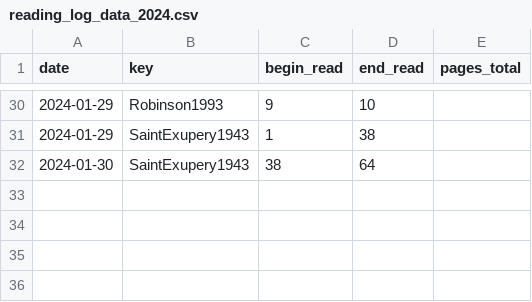
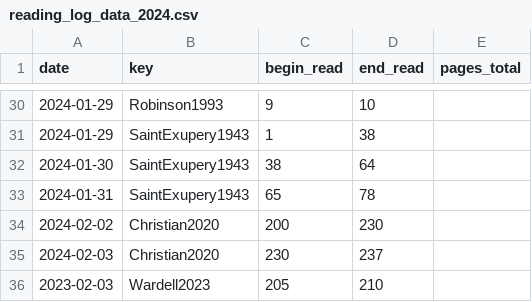
Before and after one commit to gpaumier/reading-log, a CSV file: reading_log_data_2024.csv, drawn as a sheet; only a part is shown, gaps mark what is left out.

```diff
--- a/reading_log_data_2024.csv
+++ b/reading_log_data_2024.csv
@@ -32 +32,5 @@ date,key,begin_read,end_read,pages_total
 2024-01-30,SaintExupery1943,38,64,
+2024-01-31,SaintExupery1943,65,78,
+2024-02-02,Christian2020,200,230,
+2024-02-03,Christian2020,230,237,
+2023-02-03,Wardell2023,205,210,
```
Also changed, not shown: reading_log_data_2022.csv, reading_log_data_2023.csv.
